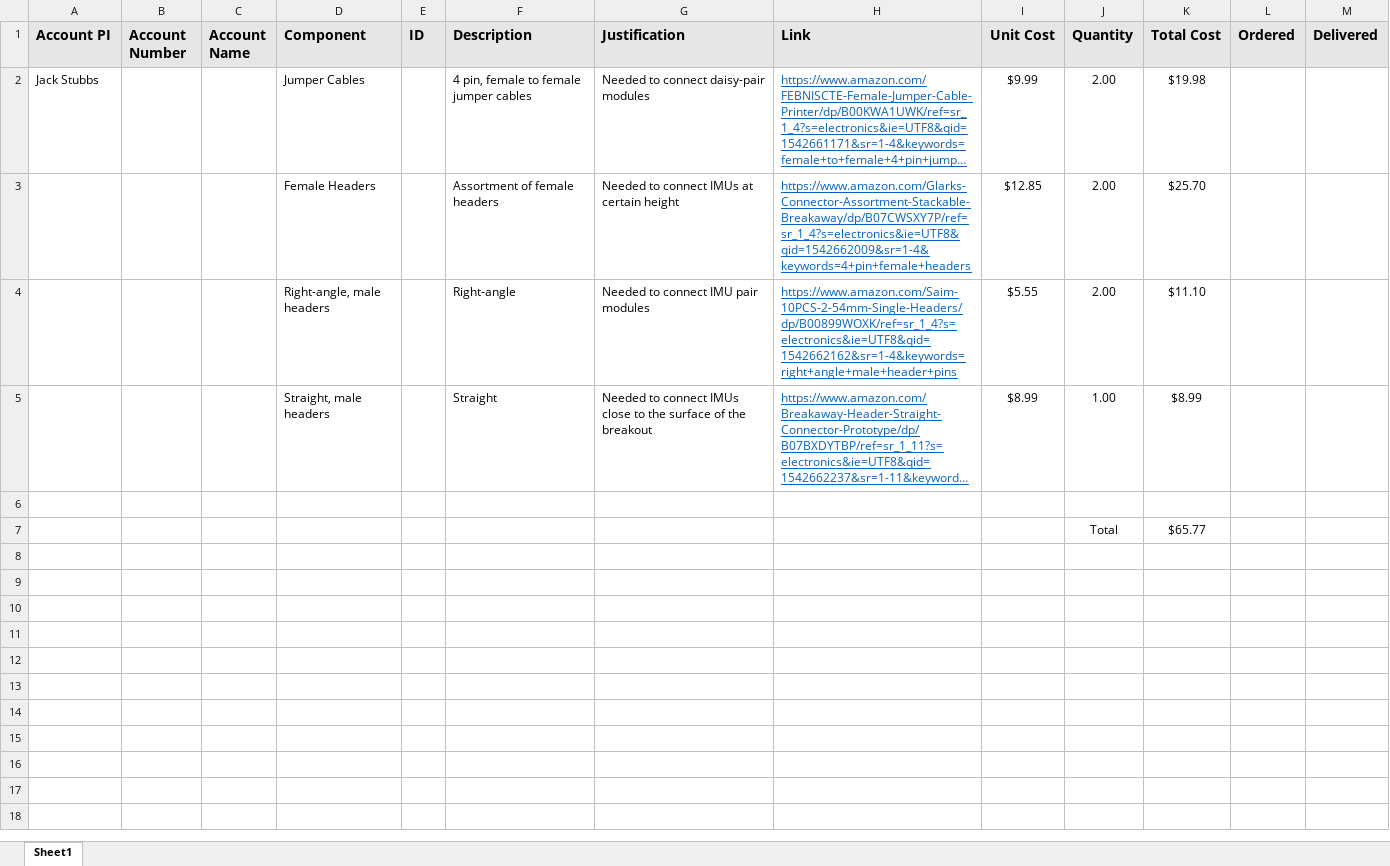
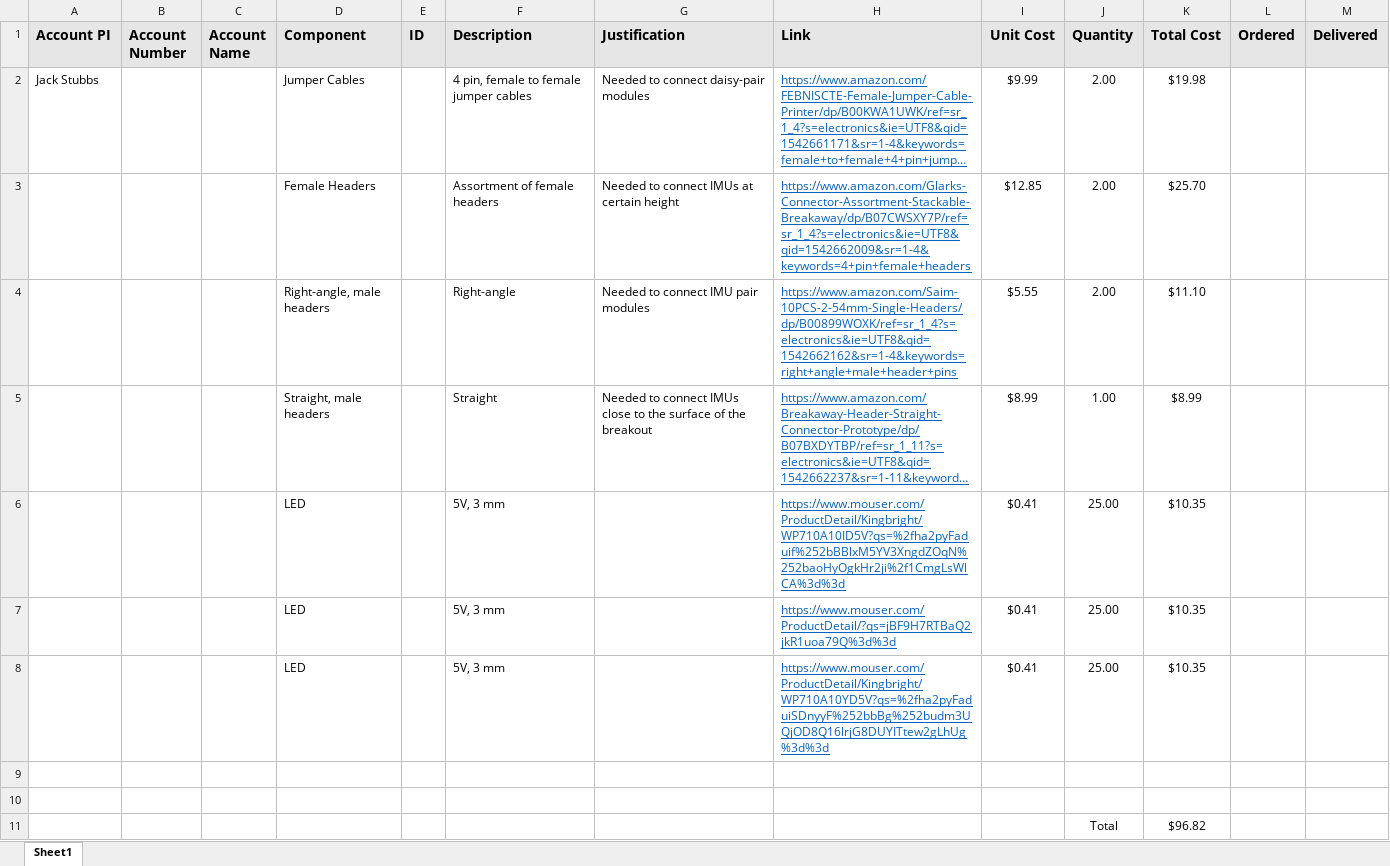
Before and after one commit to dash-orlando/magneto, an Excel workbook: Builds/LAPARO/Hardware/PCB/Component Order 11192018.xlsx, sheet Sheet1, drawn as a sheet; long unchanged cells end in …; values as stored, in another font and other column widths than the file's, no borders; addresses are those after the commit; the diff names each change by its address in the sheet, - before the commit and + after, or states it on an @@ line.

```diff
--- a/Builds/LAPARO/Hardware/PCB/Component Order 11192018.xlsx (sheet Sheet1)
+++ b/Builds/LAPARO/Hardware/PCB/Component Order 11192018.xlsx (sheet Sheet1)
+row 6:  |  |  | LED |  | 5V, 3 mm |  | https://www.mouser.com/ProductDetail/Kingbright/WP710A10ID5V?qs=%2fha2pyFaduif%252bBBlxM5YV3XngdZOqN%252baoHyOgkHr2ji%2f1CmgLsWlCA%3d%3d | $0.41 | 25.00 | $10.35
+row 7:  |  |  | LED |  | 5V, 3 mm |  | https://www.mouser.com/ProductDetail/?qs=jBF9H7RTBaQ2jkR1uoa79Q%3d%3d | $0.41 | 25.00 | $10.35
+row 8:  |  |  | LED |  | 5V, 3 mm |  | https://www.mouser.com/ProductDetail/Kingbright/WP710A10YD5V?qs=%2fha2pyFaduiSDnyyF%252bbBg%252budm3UQjOD8Q16lrjG8DUYITtew2gLhUg%3d%3d | $0.41 | 25.00 | $10.35
-row 10:  |  |  |  |  |  |  |  |  | Total | $65.77
+row 10: (empty)
+row 11:  |  |  |  |  |  |  |  |  | Total | $96.82
```
Also changed, not shown: 19 other files.
